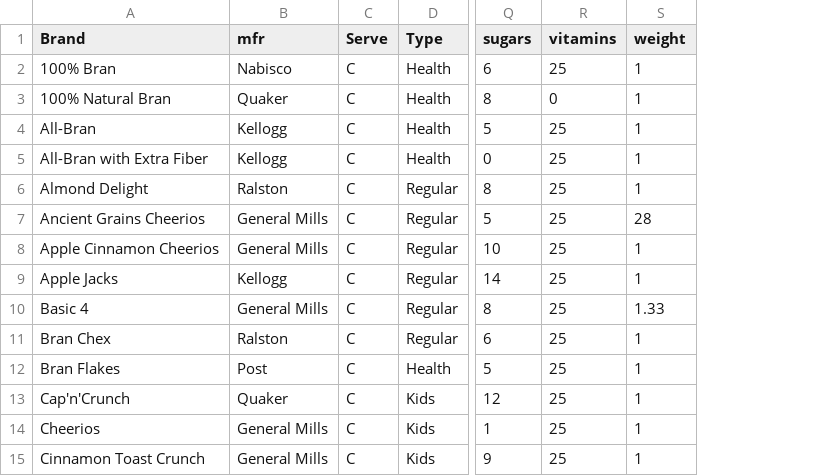
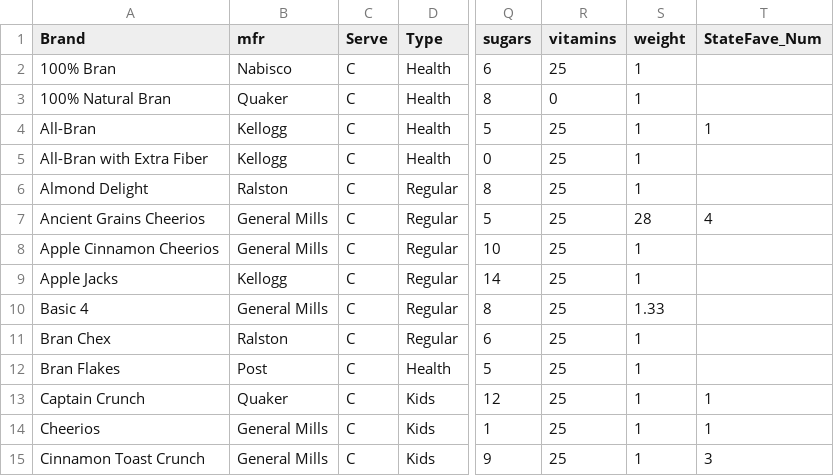
Before and after one commit to Ihmayor/CerealObs, a CSV file: ObsPlot/AllCerealBrand.csv, drawn as a sheet; only a part is shown, gaps mark what is left out; the diff names each change by its address in the sheet, - before the commit and + after, or states it on an @@ line.

```diff
--- a/ObsPlot/AllCerealBrand.csv
+++ b/ObsPlot/AllCerealBrand.csv
+column T (StateFave_Num), rows 4-15: 1 |  |  | 4 |  |  |  |  |  | 1 | 1 | 3
-A13 (Brand): Cap'n'Crunch
+A13 (Brand): Captain Crunch
```
Also changed, not shown: ObsPlot/StateFaveBrand.csv, 3 other files.
